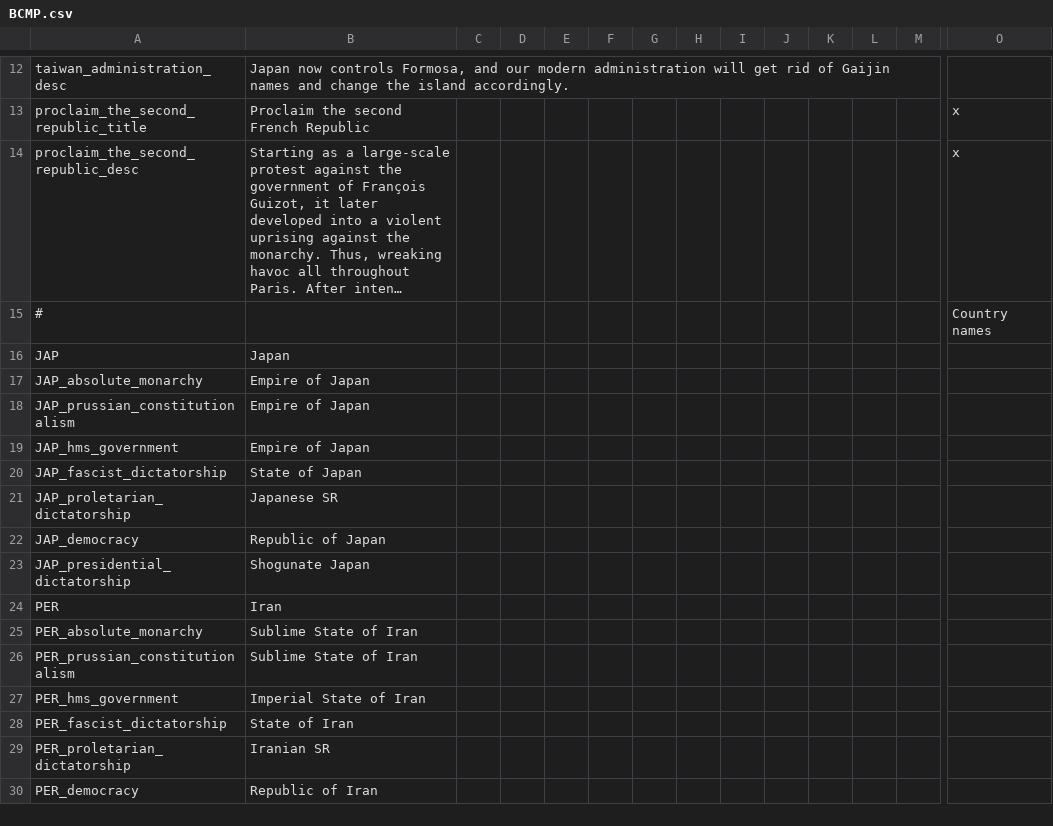
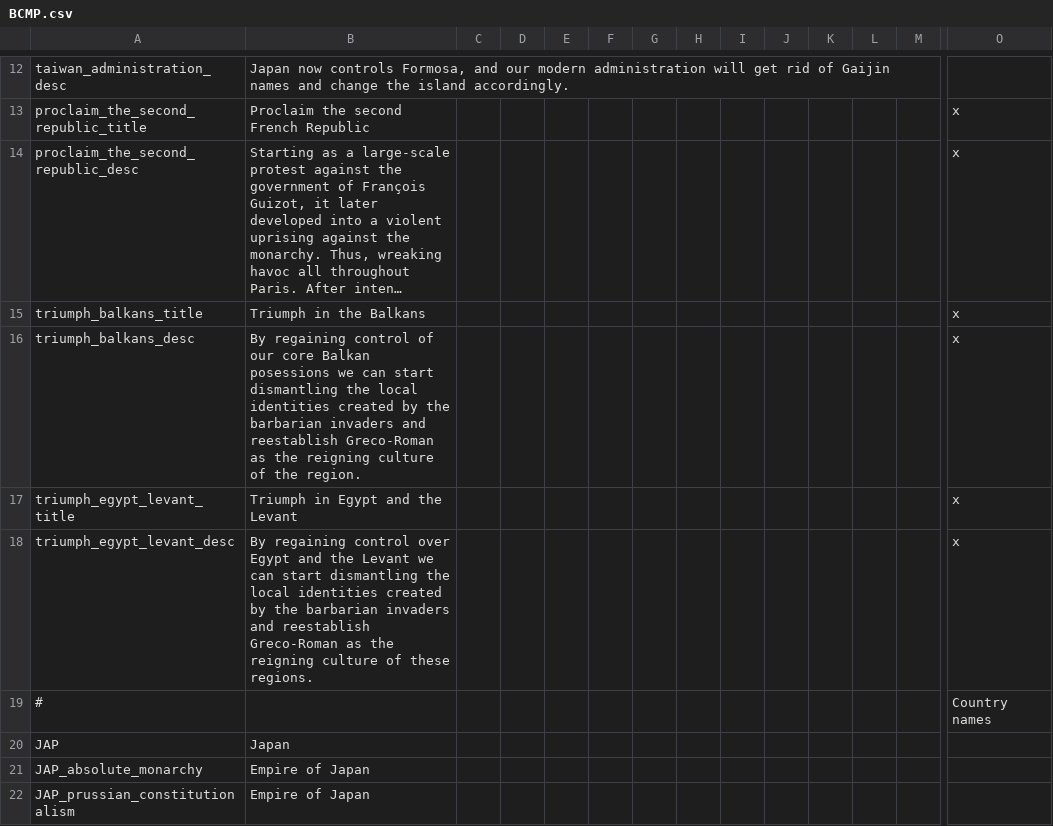
Before and after one commit to Proffan25/IGoR-PRF, a CSV file: localisation/BCMP.csv, drawn as a sheet; only a part is shown, gaps mark what is left out; the shorter side is filled out with more unchanged rows; long unchanged cells end in …; rows hold the shown columns only; the diff names each change by its address in the sheet, - before the commit and + after, or states it on an @@ line.

Commit message:
Greek update 3 (final I think)
-Added locs for the 2 Triumph decisions.
-Minor loc fixes.
-Triumph in the Levant gives Holy City modifier to Jerusalem.

```diff
--- a/localisation/BCMP.csv
+++ b/localisation/BCMP.csv
+row 15: triumph_balkans_title | Triumph in the Balkans |  |  |  |  |  |  |  |  |  |  |  | x
+row 16: triumph_balkans_desc | By regaining control of our core Balkan posessions we can start dismantling the local identities created by the barbarian invaders and reestablish Greco-Roman as the reigning culture of the region. |  |  |  |  |  |  |  |  |  |  |  | x
+row 17: triumph_egypt_levant_title | Triumph in Egypt and the Levant |  |  |  |  |  |  |  |  |  |  |  | x
+row 18: triumph_egypt_levant_desc | By regaining control over Egypt and the Levant we can start dismantling the local identities created by the barbarian invaders and reestablish Greco-Roman as the reigning culture of these regions. |  |  |  |  |  |  |  |  |  |  |  | x
```
Also changed, not shown: 3 other files.
